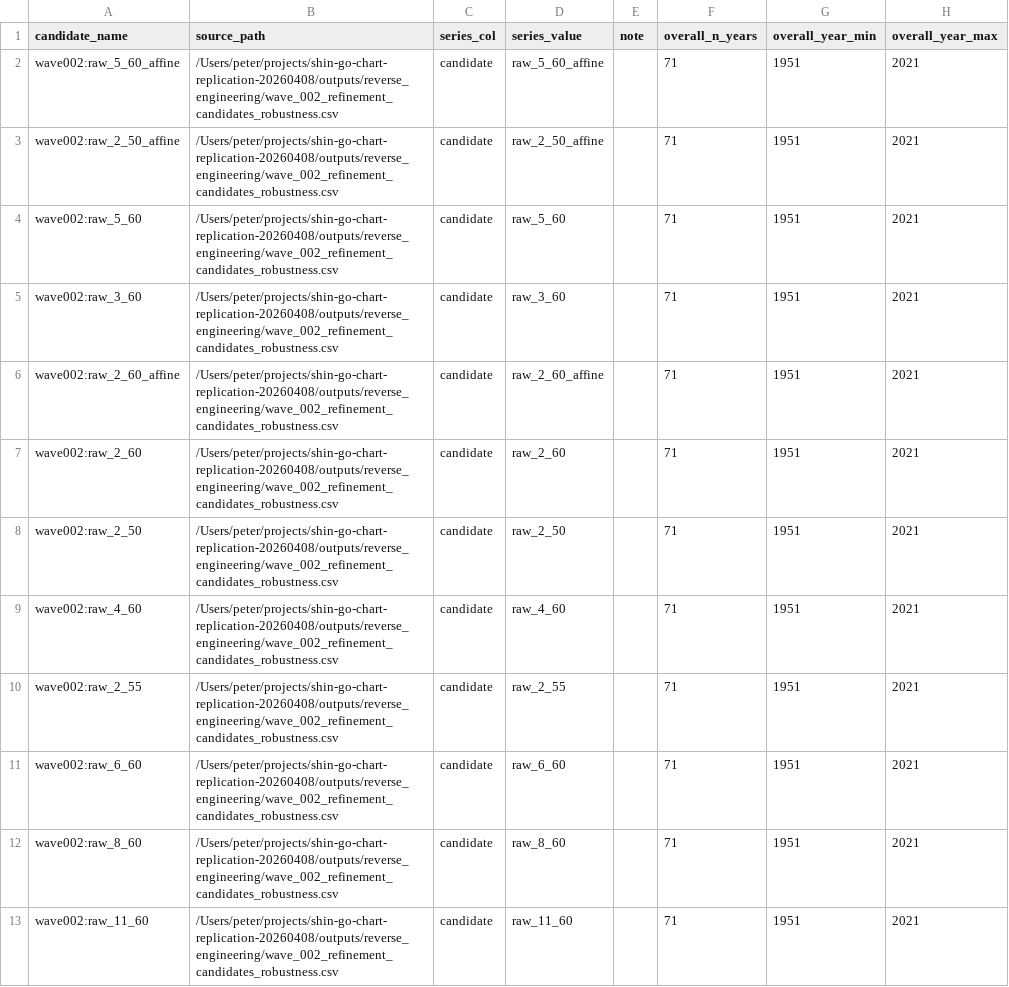
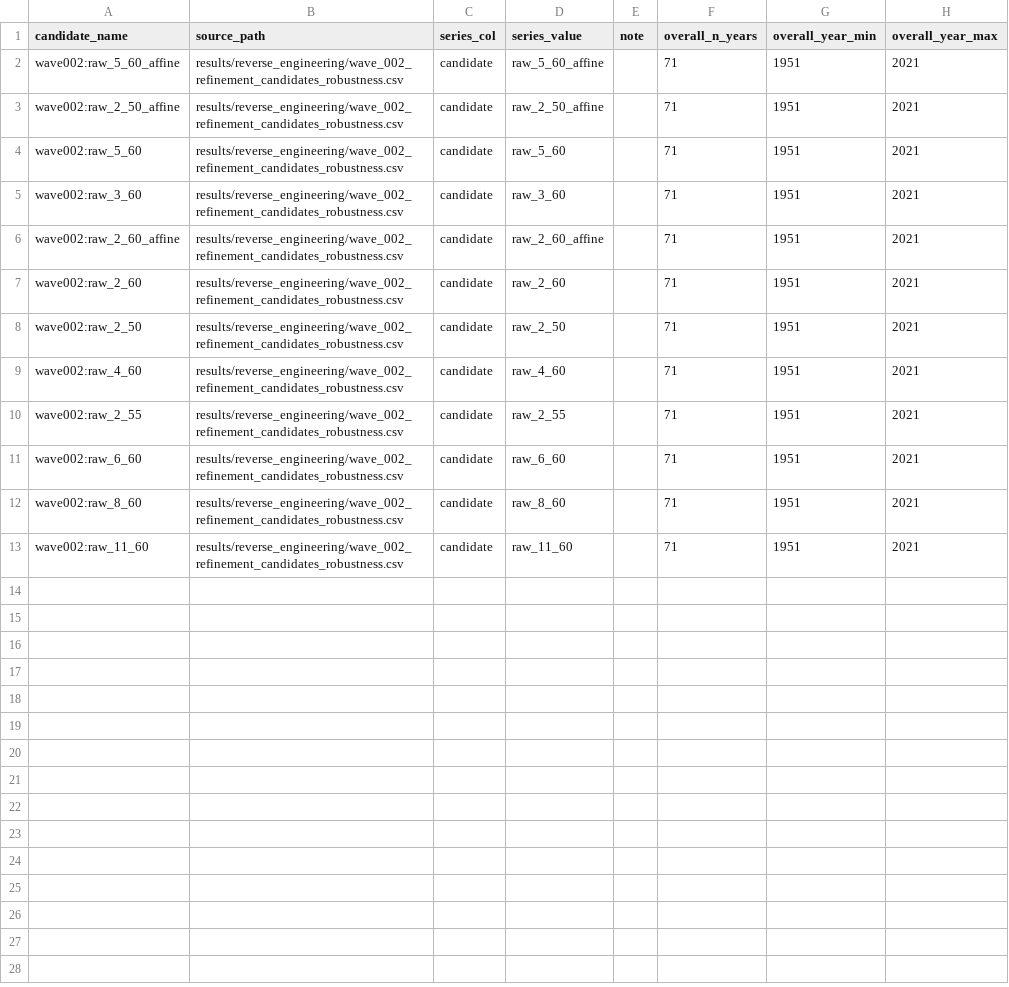
Before and after one commit to petergpt/shin-go-chart-replication-20260408, a CSV file: results/reverse_engineering/wave_002_refinement_robustness_leaderboard.csv, drawn as a sheet; only a part is shown; the diff names each change by its address in the sheet, - before the commit and + after, or states it on an @@ line.

Commit message:
Prepare public replication repo

```diff
--- a/results/reverse_engineering/wave_002_refinement_robustness_leaderboard.csv
+++ b/results/reverse_engineering/wave_002_refinement_robustness_leaderboard.csv
-B2:B13 (source_path): /Users/peter/projects/shin-go-chart-replication-20260408/outputs/reverse_engineering/wave_002_refinement_candidates_robustness.csv
+B2:B13 (source_path): results/reverse_engineering/wave_002_refinement_candidates_robustness.csv
```
Also changed, not shown: results/exact_replication/table_1_model_2_coefficients.csv, results/reverse_engineering/wave_002_refinement_search_leaderboard.csv, 48 other files.
